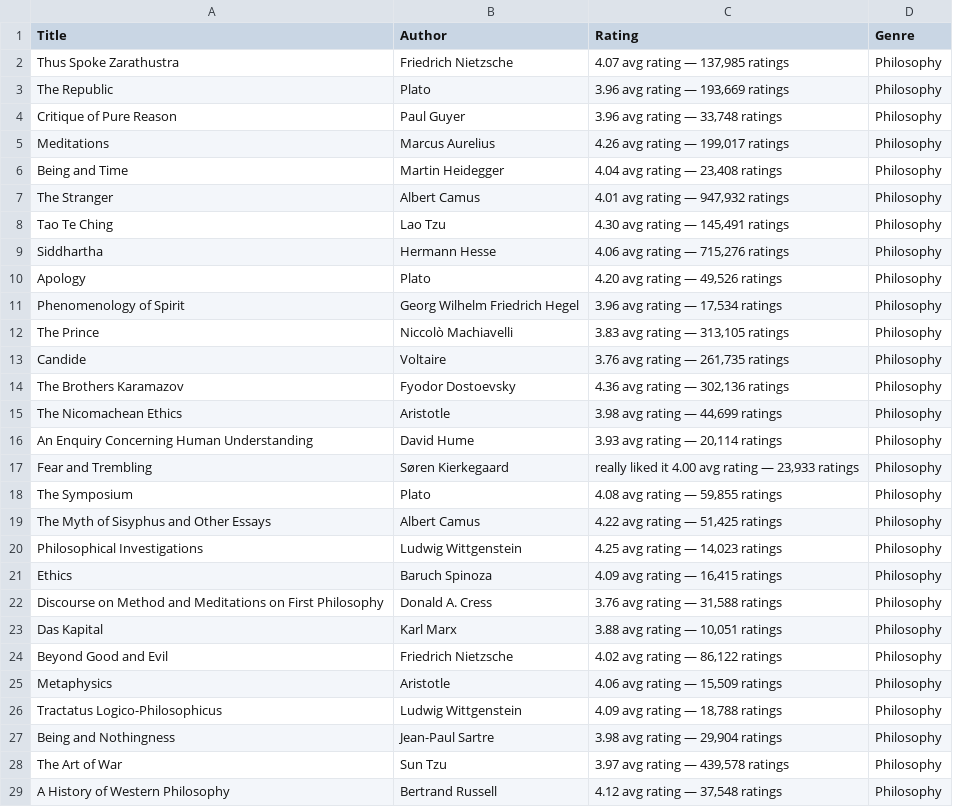
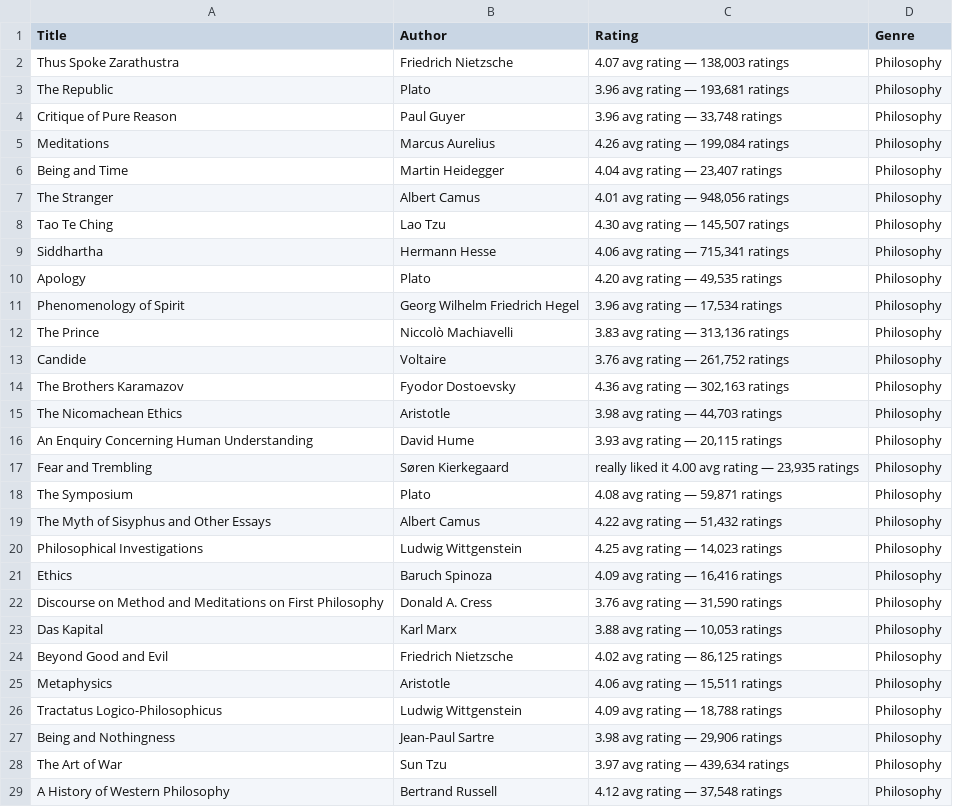
Before and after one commit to TheBenster/Web-Scraping, a CSV file: philosophy_books.csv, drawn as a sheet; only a part is shown; the diff covers the shown part only.

```diff
--- a/philosophy_books.csv
+++ b/philosophy_books.csv
@@ -1,29 +1,29 @@
 Title,Author,Rating,Genre
-Thus Spoke Zarathustra,Friedrich Nietzsche,"4.07 avg rating — 137,985 ratings",Philosophy
-The Republic,Plato,"3.96 avg rating — 193,669 ratings",Philosophy
+Thus Spoke Zarathustra,Friedrich Nietzsche,"4.07 avg rating — 138,003 ratings",Philosophy
+The Republic,Plato,"3.96 avg rating — 193,681 ratings",Philosophy
 Critique of Pure Reason,Paul Guyer,"3.96 avg rating — 33,748 ratings",Philosophy
-Meditations,Marcus Aurelius,"4.26 avg rating — 199,017 ratings",Philosophy
-Being and Time,Martin Heidegger,"4.04 avg rating — 23,408 ratings",Philosophy
-The Stranger,Albert Camus,"4.01 avg rating — 947,932 ratings",Philosophy
-Tao Te Ching,Lao Tzu,"4.30 avg rating — 145,491 ratings",Philosophy
-Siddhartha,Hermann Hesse,"4.06 avg rating — 715,276 ratings",Philosophy
-Apology,Plato,"4.20 avg rating — 49,526 ratings",Philosophy
+Meditations,Marcus Aurelius,"4.26 avg rating — 199,084 ratings",Philosophy
+Being and Time,Martin Heidegger,"4.04 avg rating — 23,407 ratings",Philosophy
+The Stranger,Albert Camus,"4.01 avg rating — 948,056 ratings",Philosophy
+Tao Te Ching,Lao Tzu,"4.30 avg rating — 145,507 ratings",Philosophy
+Siddhartha,Hermann Hesse,"4.06 avg rating — 715,341 ratings",Philosophy
+Apology,Plato,"4.20 avg rating — 49,535 ratings",Philosophy
 Phenomenology of Spirit,Georg Wilhelm Friedrich Hegel,"3.96 avg rating — 17,534 ratings",Philosophy
-The Prince,Niccolò Machiavelli,"3.83 avg rating — 313,105 ratings",Philosophy
-Candide,Voltaire,"3.76 avg rating — 261,735 ratings",Philosophy
-The Brothers Karamazov,Fyodor Dostoevsky,"4.36 avg rating — 302,136 ratings",Philosophy
-The Nicomachean Ethics,Aristotle,"3.98 avg rating — 44,699 ratings",Philosophy
-An Enquiry Concerning Human Understanding,David Hume,"3.93 avg rating — 20,114 ratings",Philosophy
-Fear and Trembling,Søren Kierkegaard,"really liked it 4.00 avg rating — 23,933 ratings",Philosophy
-The Symposium,Plato,"4.08 avg rating — 59,855 ratings",Philosophy
-The Myth of Sisyphus and Other Essays,Albert Camus,"4.22 avg rating — 51,425 ratings",Philosophy
+The Prince,Niccolò Machiavelli,"3.83 avg rating — 313,136 ratings",Philosophy
+Candide,Voltaire,"3.76 avg rating — 261,752 ratings",Philosophy
+The Brothers Karamazov,Fyodor Dostoevsky,"4.36 avg rating — 302,163 ratings",Philosophy
+The Nicomachean Ethics,Aristotle,"3.98 avg rating — 44,703 ratings",Philosophy
+An Enquiry Concerning Human Understanding,David Hume,"3.93 avg rating — 20,115 ratings",Philosophy
+Fear and Trembling,Søren Kierkegaard,"really liked it 4.00 avg rating — 23,935 ratings",Philosophy
+The Symposium,Plato,"4.08 avg rating — 59,871 ratings",Philosophy
+The Myth of Sisyphus and Other Essays,Albert Camus,"4.22 avg rating — 51,432 ratings",Philosophy
 Philosophical Investigations,Ludwig Wittgenstein,"4.25 avg rating — 14,023 ratings",Philosophy
-Ethics,Baruch Spinoza,"4.09 avg rating — 16,415 ratings",Philosophy
-Discourse on Method and Meditations on First Philosophy,Donald A. Cress,"3.76 avg rating — 31,588 ratings",Philosophy
-Das Kapital,Karl Marx,"3.88 avg rating — 10,051 ratings",Philosophy
-Beyond Good and Evil,Friedrich Nietzsche,"4.02 avg rating — 86,122 ratings",Philosophy
-Metaphysics,Aristotle,"4.06 avg rating — 15,509 ratings",Philosophy
+Ethics,Baruch Spinoza,"4.09 avg rating — 16,416 ratings",Philosophy
+Discourse on Method and Meditations on First Philosophy,Donald A. Cress,"3.76 avg rating — 31,590 ratings",Philosophy
+Das Kapital,Karl Marx,"3.88 avg rating — 10,053 ratings",Philosophy
+Beyond Good and Evil,Friedrich Nietzsche,"4.02 avg rating — 86,125 ratings",Philosophy
+Metaphysics,Aristotle,"4.06 avg rating — 15,511 ratings",Philosophy
 Tractatus Logico-Philosophicus,Ludwig Wittgenstein,"4.09 avg rating — 18,788 ratings",Philosophy
-Being and Nothingness,Jean-Paul Sartre,"3.98 avg rating — 29,904 ratings",Philosophy
-The Art of War,Sun Tzu,"3.97 avg rating — 439,578 ratings",Philosophy
+Being and Nothingness,Jean-Paul Sartre,"3.98 avg rating — 29,906 ratings",Philosophy
+The Art of War,Sun Tzu,"3.97 avg rating — 439,634 ratings",Philosophy
 A History of Western Philosophy,Bertrand Russell,"4.12 avg rating — 37,548 ratings",Philosophy
```
Also changed, not shown: 47 edited cells elsewhere in this file, absurdist_books.csv, horror_books.csv, 2 other files.
